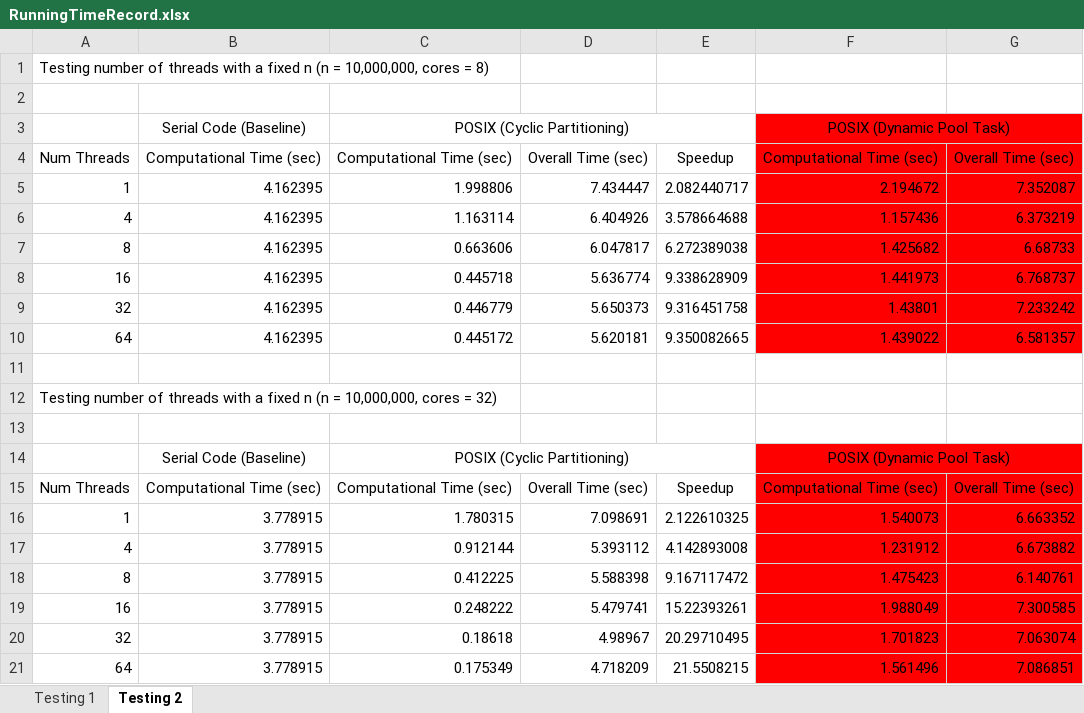
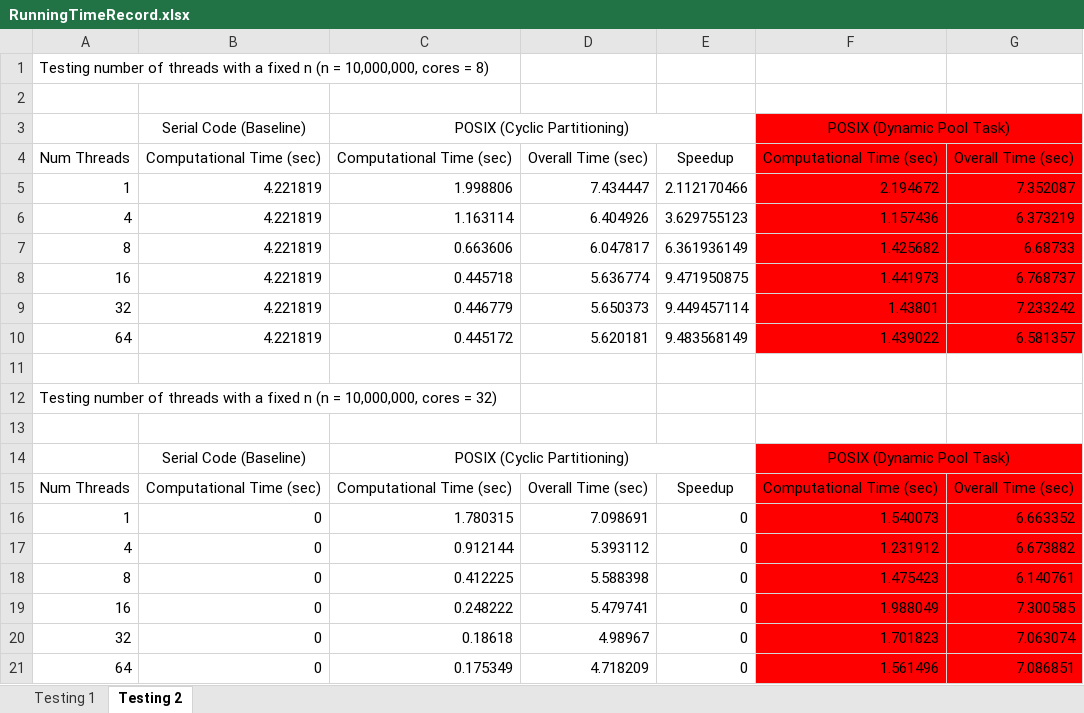
Before and after one commit to sshe0113/FIT3143_lab01, an Excel workbook: RunningTimeRecord.xlsx, sheet Testing 2, drawn as a sheet; values as stored, in another font and other column widths than the file's, no borders; the diff names each change by its address in the sheet, - before the commit and + after, or states it on an @@ line.

```diff
--- a/RunningTimeRecord.xlsx (sheet Testing 2)
+++ b/RunningTimeRecord.xlsx (sheet Testing 2)
-B5:B10: 4.162395
+B5:B10: 4.221819
-E5: 2.082440717
+E5: 2.112170466
-E6: 3.578664688
+E6: 3.629755123
-E7: 6.272389038
+E7: 6.361936149
-E8: 9.338628909
+E8: 9.471950875
-E9: 9.316451758
+E9: 9.449457114
-E10: 9.350082665
+E10: 9.483568149
-B16:B21: 3.778915
+B16:B21: 0
-E16: 2.122610325
+E16: 0
-E17: 4.142893008
+E17: 0
-E18: 9.167117472
+E18: 0
-E19: 15.22393261
+E19: 0
-E20: 20.29710495
+E20: 0
-E21: 21.5508215
+E21: 0
```
Also changed, not shown: 1 other file.
